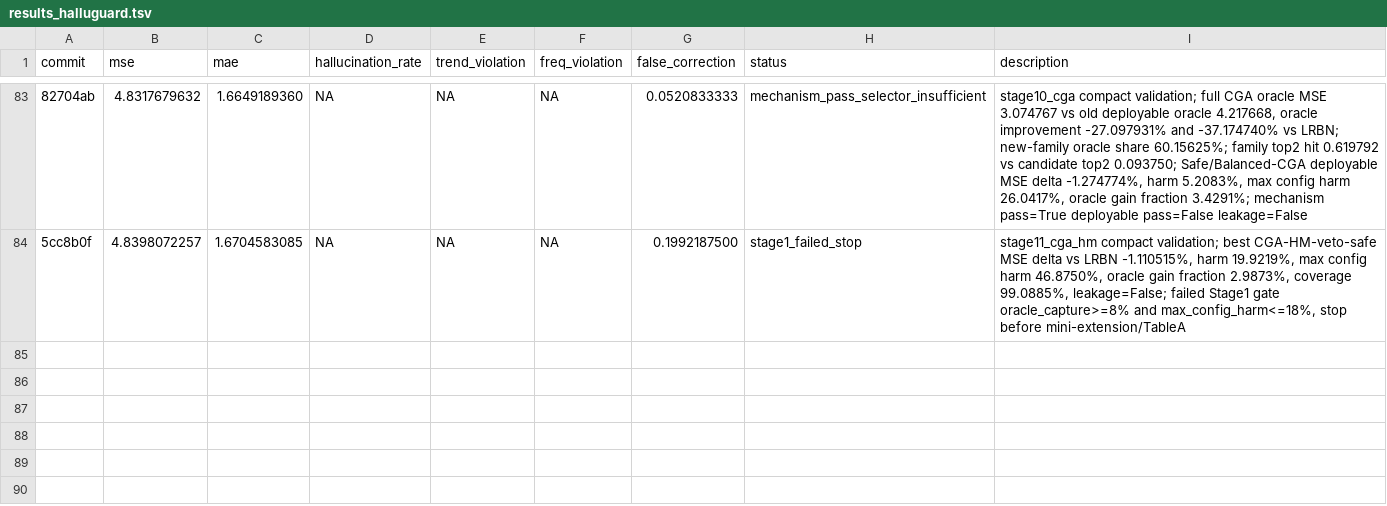
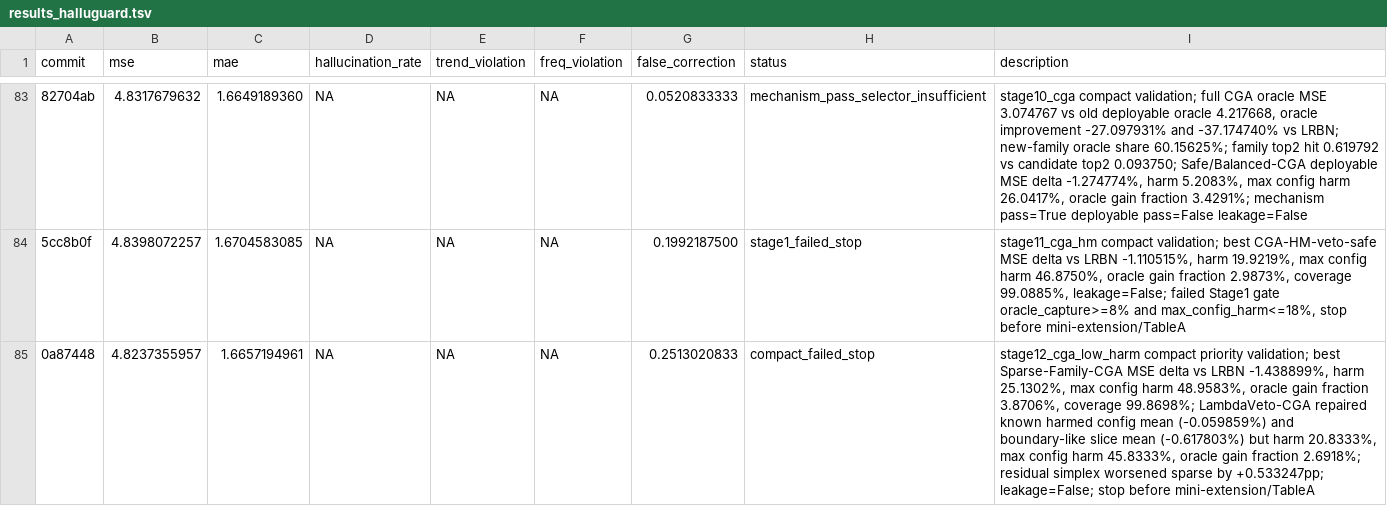
Before and after one commit to pypypaoying/HalluGuard-run, a TSV file: results_halluguard.tsv, drawn as a sheet; only a part is shown, gaps mark what is left out; the diff names each change by its address in the sheet, - before the commit and + after, or states it on an @@ line.

Commit message:
Record Stage12 low-harm CGA verdict

```diff
--- a/results_halluguard.tsv
+++ b/results_halluguard.tsv
+row 85: 0a87448 | 4.8237355957 | 1.6657194961 | NA | NA | NA | 0.2513020833 | compact_failed_stop | stage12_cga_low_harm compact priority validation; best Sparse-Family-CGA MSE delta vs LRBN -1.438899%, harm 25.1302%, max config harm 48.9583%, oracle gain fraction 3.8706%, coverage 99.8698%; LambdaVeto-CGA repaired known harmed config mean (-0.059859%) and boundary-like slice mean (-0.617803%) but harm 20.8333%, max config harm 45.8333%, oracle gain fraction 2.6918%; residual simplex worsened sparse by +0.533247pp; leakage=False; stop before mini-extension/TableA
```
Also changed, not shown: 1 other file.
